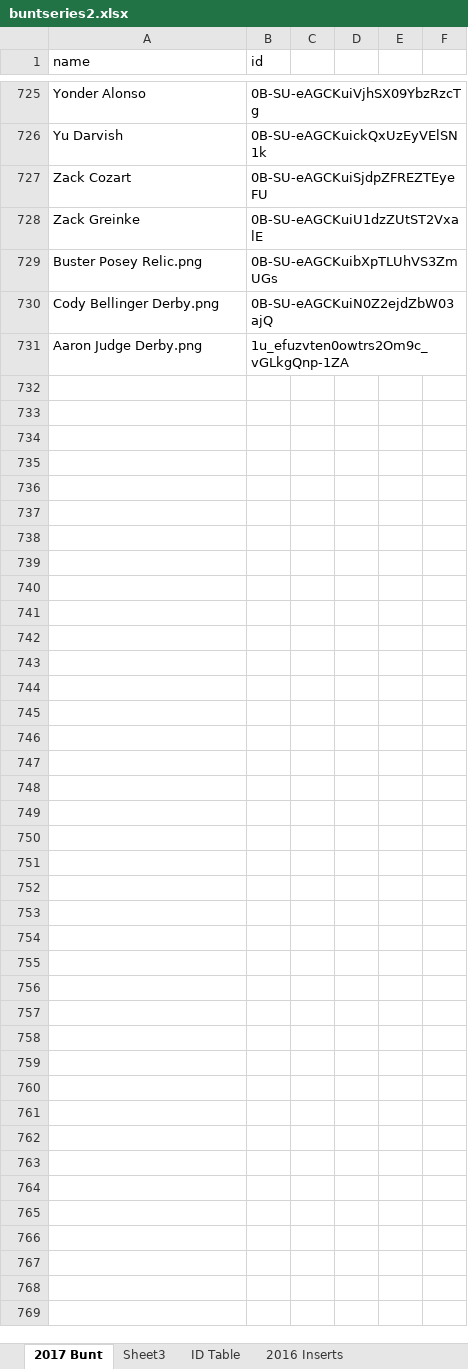
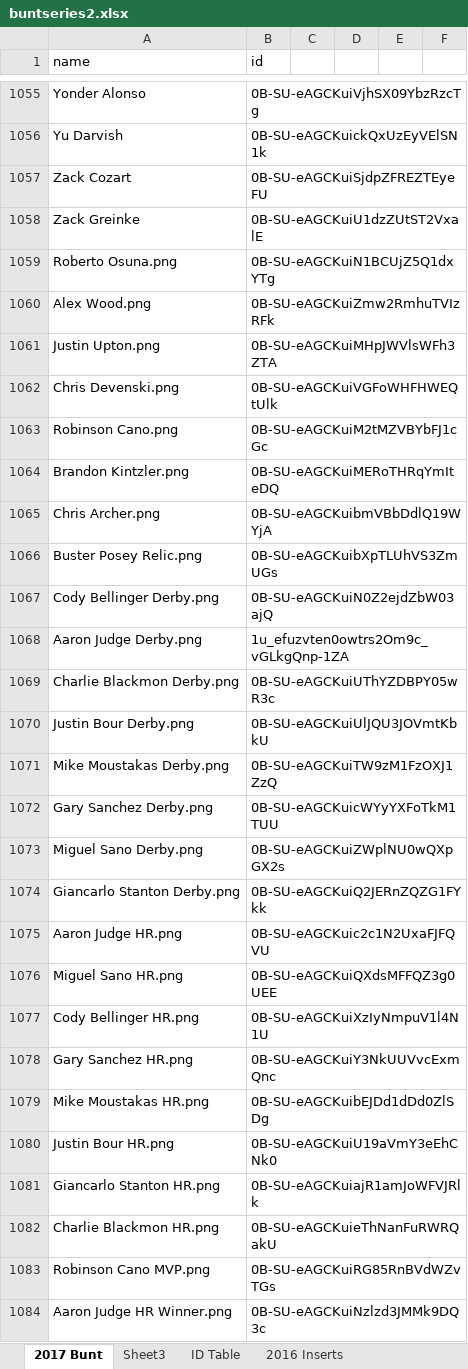
Before and after one commit to Wolfbane50/myApp, an Excel workbook: buntseries2.xlsx, sheet 2017 Bunt, drawn as a sheet; only a part is shown, gaps mark what is left out; values as stored, in another font and other column widths than the file's, no borders; conditional formats not drawn; the diff covers the shown part only; the diff names each change by its address in the sheet, - before the commit and + after, or states it on an @@ line.

```diff
--- a/buntseries2.xlsx (sheet 2017 Bunt)
+++ b/buntseries2.xlsx (sheet 2017 Bunt)
+row 1059: Roberto Osuna.png | 0B-SU-eAGCKuiN1BCUjZ5Q1dxYTg
+row 1060: Alex Wood.png | 0B-SU-eAGCKuiZmw2RmhuTVIzRFk
+row 1061: Justin Upton.png | 0B-SU-eAGCKuiMHpJWVlsWFh3ZTA
+row 1062: Chris Devenski.png | 0B-SU-eAGCKuiVGFoWHFHWEQtUlk
+row 1063: Robinson Cano.png | 0B-SU-eAGCKuiM2tMZVBYbFJ1cGc
+row 1064: Brandon Kintzler.png | 0B-SU-eAGCKuiMERoTHRqYmIteDQ
+row 1065: Chris Archer.png | 0B-SU-eAGCKuibmVBbDdlQ19WYjA
+row 1069: Charlie Blackmon Derby.png | 0B-SU-eAGCKuiUThYZDBPY05wR3c
+row 1070: Justin Bour Derby.png | 0B-SU-eAGCKuiUlJQU3JOVmtKbkU
+row 1071: Mike Moustakas Derby.png | 0B-SU-eAGCKuiTW9zM1FzOXJ1ZzQ
+row 1072: Gary Sanchez Derby.png | 0B-SU-eAGCKuicWYyYXFoTkM1TUU
+row 1073: Miguel Sano Derby.png | 0B-SU-eAGCKuiZWplNU0wQXpGX2s
+row 1074: Giancarlo Stanton Derby.png | 0B-SU-eAGCKuiQ2JERnZQZG1FYkk
+row 1075: Aaron Judge HR.png | 0B-SU-eAGCKuic2c1N2UxaFJFQVU
+row 1076: Miguel Sano HR.png | 0B-SU-eAGCKuiQXdsMFFQZ3g0UEE
+row 1077: Cody Bellinger HR.png | 0B-SU-eAGCKuiXzIyNmpuV1l4N1U
+row 1078: Gary Sanchez HR.png | 0B-SU-eAGCKuiY3NkUUVvcExmQnc
+row 1079: Mike Moustakas HR.png | 0B-SU-eAGCKuibEJDd1dDd0ZlSDg
+row 1080: Justin Bour HR.png | 0B-SU-eAGCKuiU19aVmY3eEhCNk0
+row 1081: Giancarlo Stanton HR.png | 0B-SU-eAGCKuiajR1amJoWFVJRlk
+row 1082: Charlie Blackmon HR.png | 0B-SU-eAGCKuieThNanFuRWRQakU
+row 1083: Robinson Cano MVP.png | 0B-SU-eAGCKuiRG85RnBVdWZvTGs
+row 1084: Aaron Judge HR Winner.png | 0B-SU-eAGCKuiNzlzd3JMMk9DQ3c
```
Also changed, not shown: 331 added rows, 1 removed row, 24 moved rows and 4 edited cells elsewhere in this sheet, sheet Sheet3, 2 other files.
